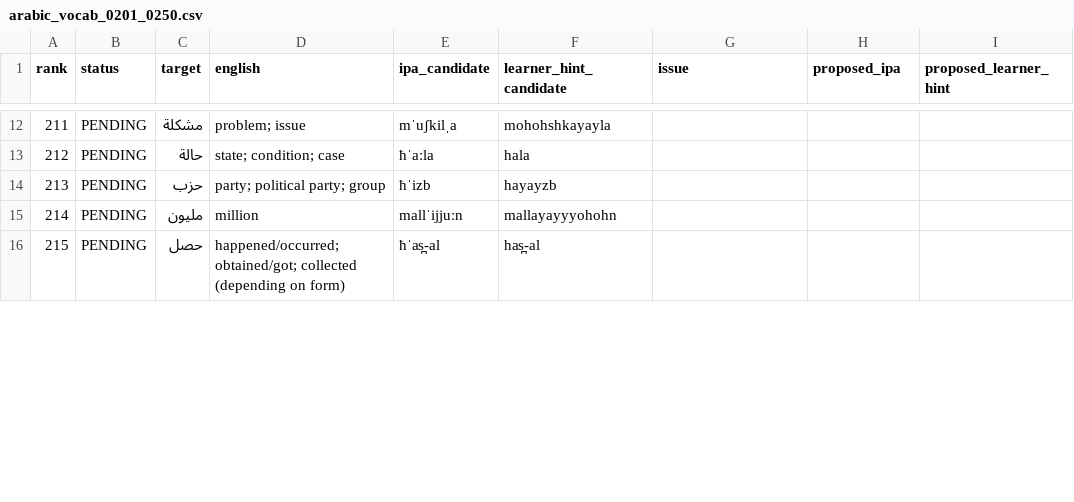
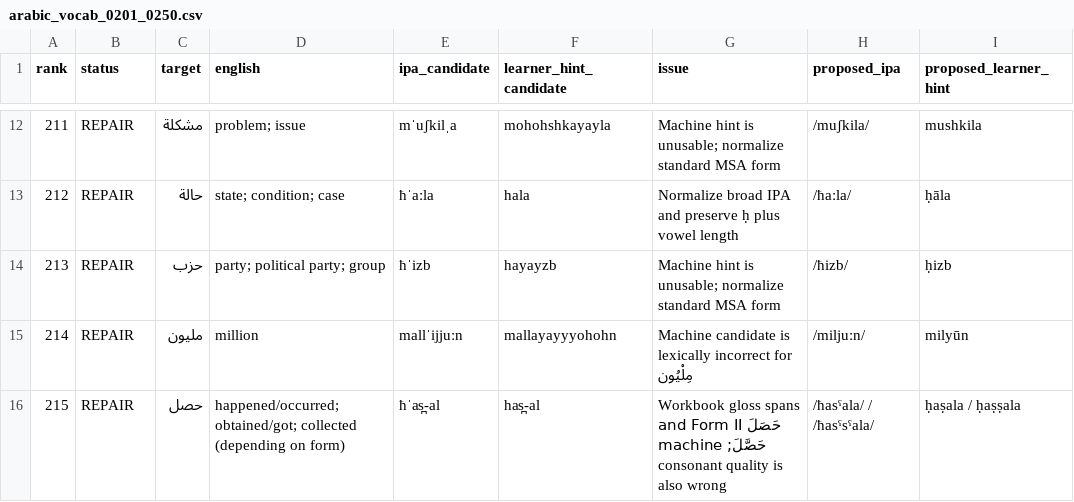
Before and after one commit to ualispublishing/learning, a CSV file: audit/language-workbooks/v1.1-pronunciation/row_by_row/arabic_vocab_0201_0250.csv, drawn as a sheet; only a part is shown, gaps mark what is left out; the diff covers the shown part only.

```diff
--- a/audit/language-workbooks/v1.1-pronunciation/row_by_row/arabic_vocab_0201_0250.csv
+++ b/audit/language-workbooks/v1.1-pronunciation/row_by_row/arabic_vocab_0201_0250.csv
@@ -12,5 +12,5 @@ rank,status,target,english,ipa_candidate,learner_hint_candidate,issue,proposed_i
-211,PENDING,مشكلة,problem; issue,mˈuʃkilˌa,mohohshkayayla,,,
-212,PENDING,حالة,state; condition; case,ħˈaːla,hala,,,
-213,PENDING,حزب,party; political party; group,ħˈizb,hayayzb,,,
-214,PENDING,مليون,million,mallˈijjuːn,mallayayyyohohn,,,
-215,PENDING,حصل,happened/occurred; obtained/got; collected (depending on form),ħˈas̪-al,has̪-al,,,
+211,REPAIR,مشكلة,problem; issue,mˈuʃkilˌa,mohohshkayayla,Machine hint is unusable; normalize standard MSA form,/muʃkila/,mushkila
+212,REPAIR,حالة,state; condition; case,ħˈaːla,hala,Normalize broad IPA and preserve ḥ plus vowel length,/ħaːla/,ḥāla
+213,REPAIR,حزب,party; political party; group,ħˈizb,hayayzb,Machine hint is unusable; normalize standard MSA form,/ħizb/,ḥizb
+214,REPAIR,مليون,million,mallˈijjuːn,mallayayyyohohn,Machine candidate is lexically incorrect for مِلْيُون,/miljuːn/,milyūn
+215,REPAIR,حصل,happened/occurred; obtained/got; collected (depending on form),ħˈas̪-al,has̪-al,Workbook gloss spans حَصَلَ and Form II حَصَّلَ; machine consonant quality is also wrong,/ħasˤala/ / /ħasˤsˤala/,ḥaṣala / ḥaṣṣala
```
Also changed, not shown: 180 edited cells elsewhere in this file.
